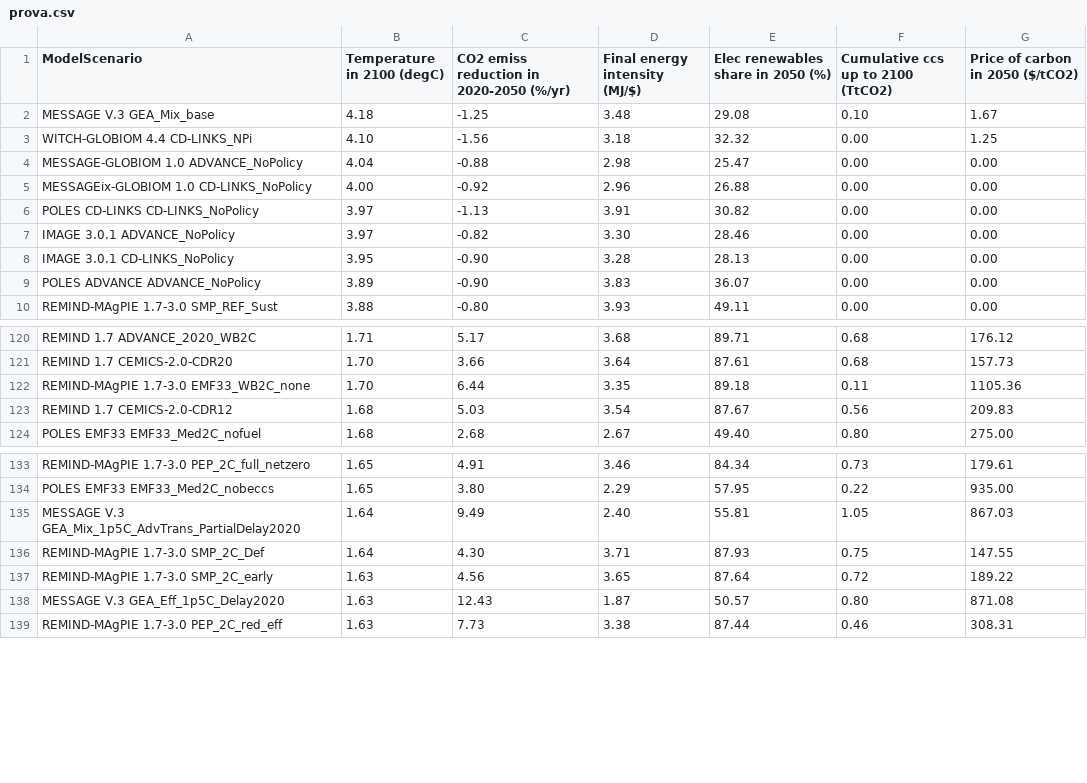
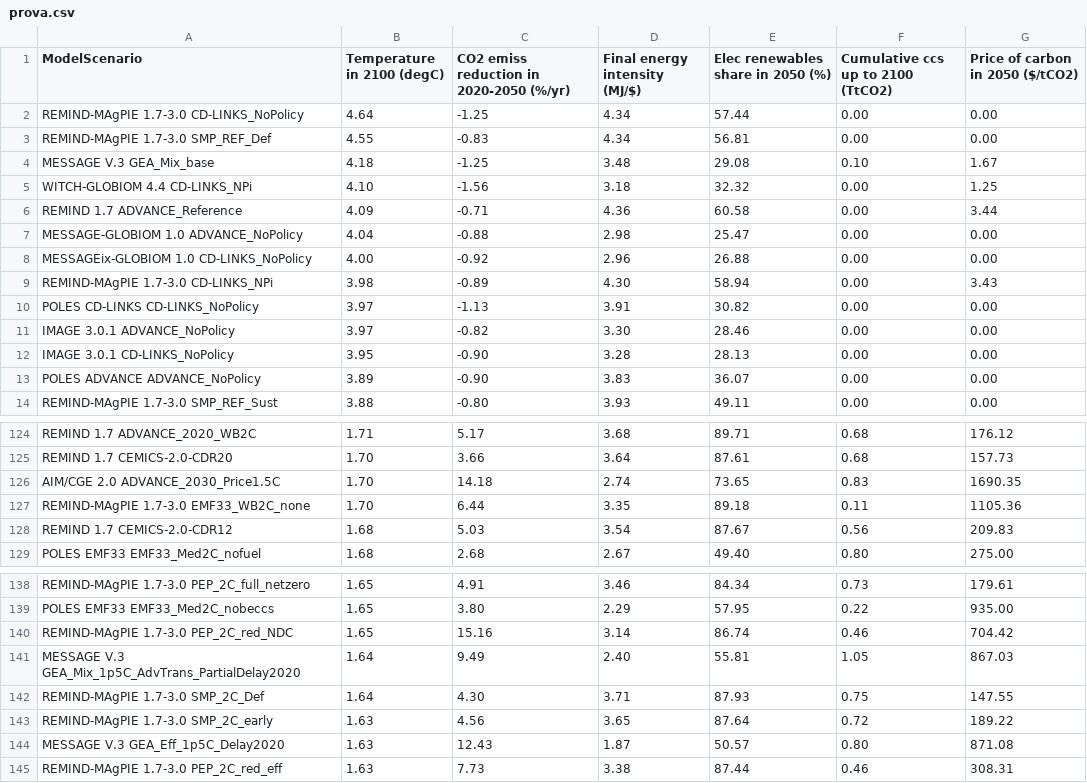
Before and after one commit to jackjackk/website-mgiacomo, a CSV file: static/ipcc/data/prova.csv, drawn as a sheet; only a part is shown, gaps mark what is left out; the diff covers the shown part only; the diff names each change by its address in the sheet, - before the commit and + after, or states it on an @@ line.

```diff
--- a/static/ipcc/data/prova.csv
+++ b/static/ipcc/data/prova.csv
+row 2: REMIND-MAgPIE 1.7-3.0 CD-LINKS_NoPolicy | 4.64 | -1.25 | 4.34 | 57.44 | 0.00 | 0.00
+row 3: REMIND-MAgPIE 1.7-3.0 SMP_REF_Def | 4.55 | -0.83 | 4.34 | 56.81 | 0.00 | 0.00
+row 6: REMIND 1.7 ADVANCE_Reference | 4.09 | -0.71 | 4.36 | 60.58 | 0.00 | 3.44
+row 9: REMIND-MAgPIE 1.7-3.0 CD-LINKS_NPi | 3.98 | -0.89 | 4.30 | 58.94 | 0.00 | 3.43
+row 126: AIM/CGE 2.0 ADVANCE_2030_Price1.5C | 1.70 | 14.18 | 2.74 | 73.65 | 0.83 | 1690.35
+row 140: REMIND-MAgPIE 1.7-3.0 PEP_2C_red_NDC | 1.65 | 15.16 | 3.14 | 86.74 | 0.46 | 704.42
```
Also changed, not shown: 12 added rows and 5 removed rows elsewhere in this file.
